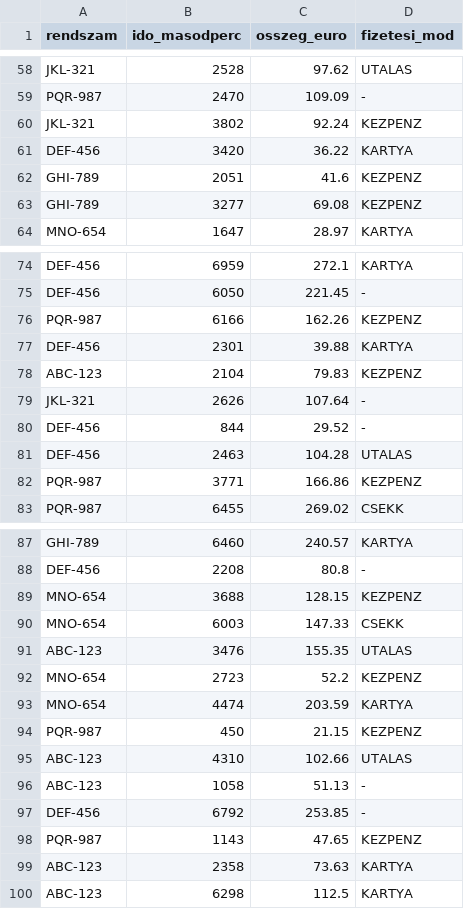
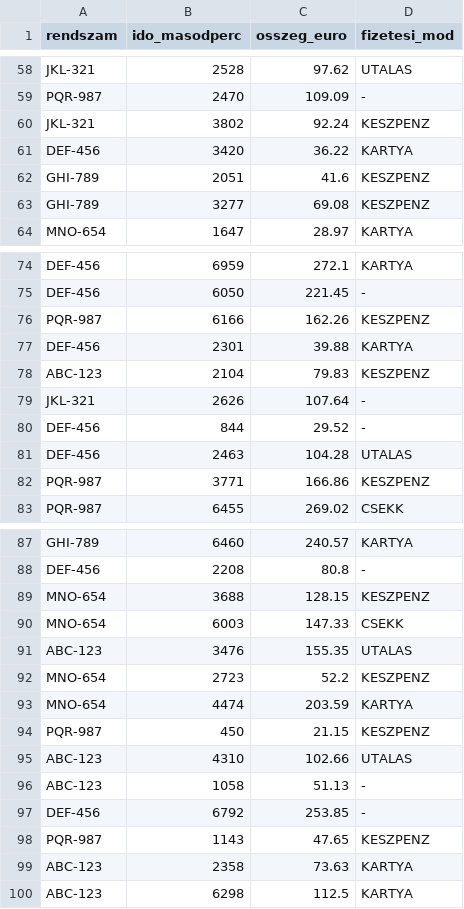
Before and after one commit to Ravasszdi/sturdy-octo-doodle, a CSV file: src/assets/fuvar.csv, drawn as a sheet; only a part is shown, gaps mark what is left out; the diff covers the shown part only.

```diff
--- a/src/assets/fuvar.csv
+++ b/src/assets/fuvar.csv
@@ -59,6 +59,6 @@ JKL-321,2528,97.62,UTALAS
 PQR-987,2470,109.09,-
-JKL-321,3802,92.24,KEZPENZ
+JKL-321,3802,92.24,KESZPENZ
 DEF-456,3420,36.22,KARTYA
-GHI-789,2051,41.6,KEZPENZ
-GHI-789,3277,69.08,KEZPENZ
+GHI-789,2051,41.6,KESZPENZ
+GHI-789,3277,69.08,KESZPENZ
 MNO-654,1647,28.97,KARTYA
@@ -75,5 +75,5 @@ DEF-456,6959,272.1,KARTYA
 DEF-456,6050,221.45,-
-PQR-987,6166,162.26,KEZPENZ
+PQR-987,6166,162.26,KESZPENZ
 DEF-456,2301,39.88,KARTYA
-ABC-123,2104,79.83,KEZPENZ
+ABC-123,2104,79.83,KESZPENZ
 JKL-321,2626,107.64,-
@@ -81,3 +81,3 @@ DEF-456,844,29.52,-
 DEF-456,2463,104.28,UTALAS
-PQR-987,3771,166.86,KEZPENZ
+PQR-987,3771,166.86,KESZPENZ
 PQR-987,6455,269.02,CSEKK
@@ -88,8 +88,8 @@ GHI-789,6460,240.57,KARTYA
 DEF-456,2208,80.8,-
-MNO-654,3688,128.15,KEZPENZ
+MNO-654,3688,128.15,KESZPENZ
 MNO-654,6003,147.33,CSEKK
 ABC-123,3476,155.35,UTALAS
-MNO-654,2723,52.2,KEZPENZ
+MNO-654,2723,52.2,KESZPENZ
 MNO-654,4474,203.59,KARTYA
-PQR-987,450,21.15,KEZPENZ
+PQR-987,450,21.15,KESZPENZ
 ABC-123,4310,102.66,UTALAS
@@ -97,3 +97,3 @@ ABC-123,1058,51.13,-
 DEF-456,6792,253.85,-
-PQR-987,1143,47.65,KEZPENZ
+PQR-987,1143,47.65,KESZPENZ
 ABC-123,2358,73.63,KARTYA
```
Also changed, not shown: 15 edited cells elsewhere in this file, 5 other files.
